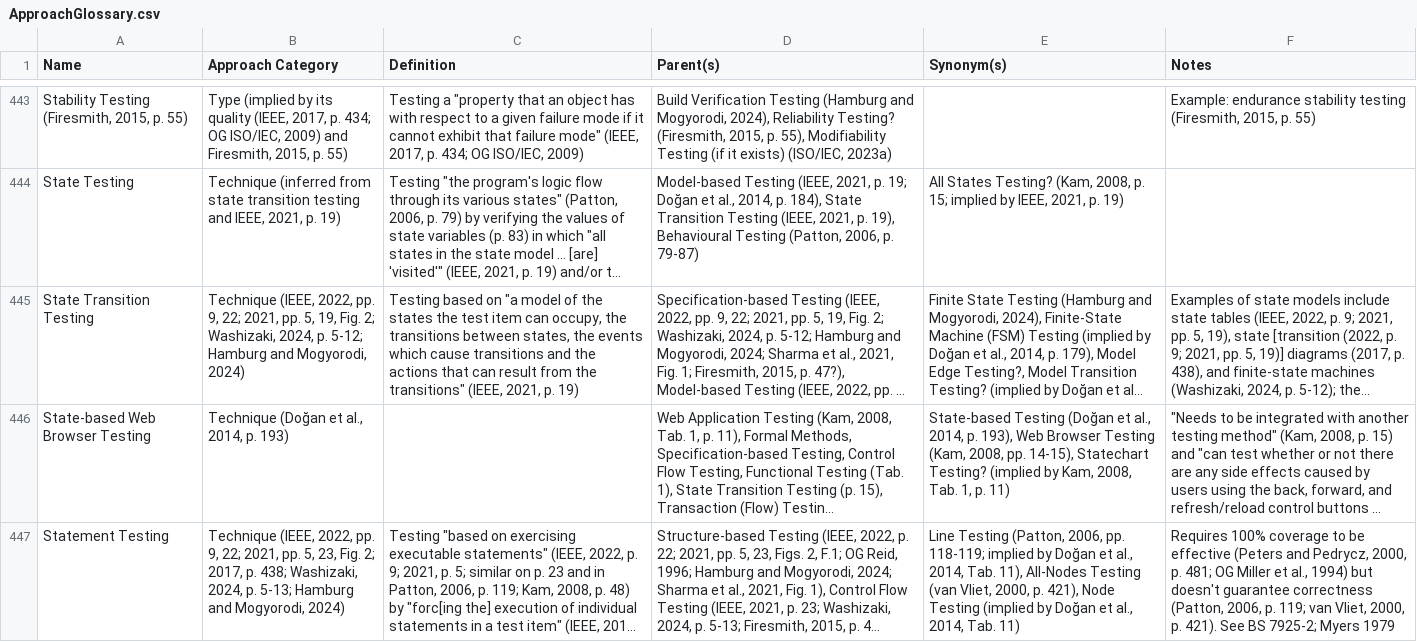
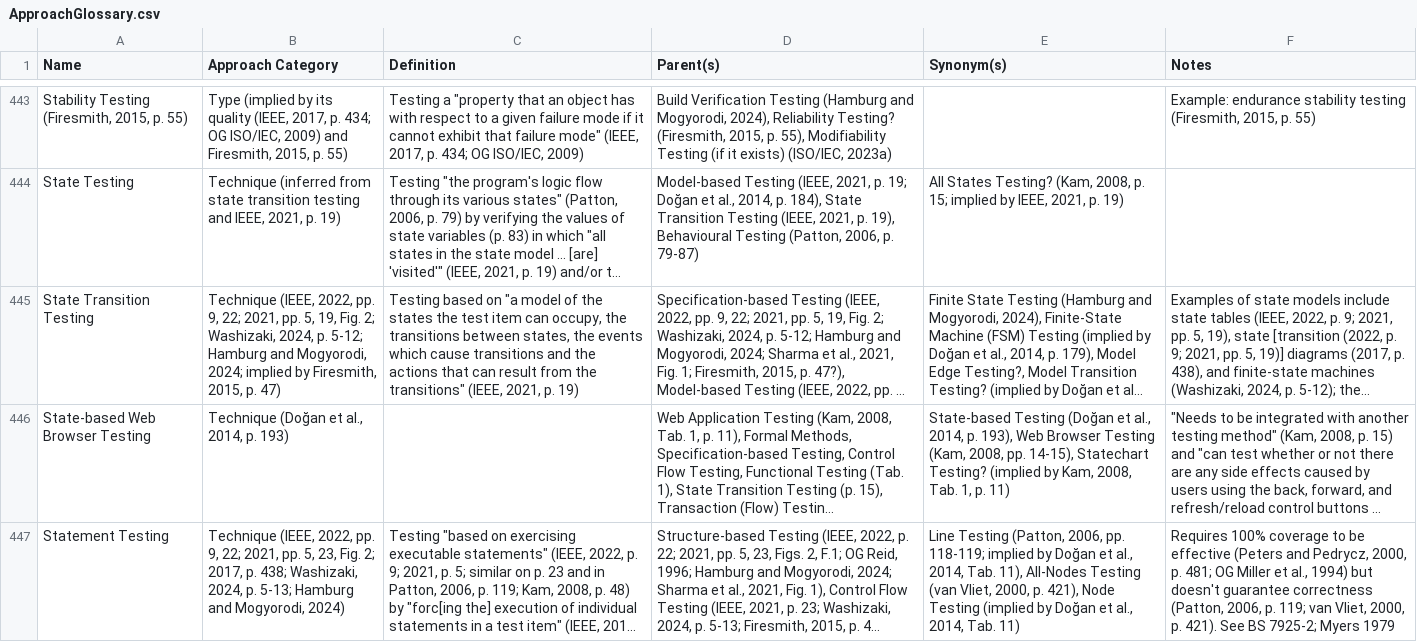
Before and after one commit to samm82/TestingTesting, a CSV file: ApproachGlossary.csv, drawn as a sheet; only a part is shown, gaps mark what is left out; long unchanged cells end in …; the diff covers the shown part only; the diff names each change by its address in the sheet, - before the commit and + after, or states it on an @@ line.

Commit message:
Second pass of Firesmith2015 for black-/gray-box testing
Inspired by cat discreps
Changed 'See also' to just 'See' for consistency throughout glossary

```diff
--- a/ApproachGlossary.csv
+++ b/ApproachGlossary.csv
-B445 (Approach Category): …and Mogyorodi, 2024)
+B445 (Approach Category): …and Mogyorodi, 2024; implied by Firesmith, 2015, p. 47)
```
Also changed, not shown: 49 edited cells elsewhere in this file, 9 other files.
